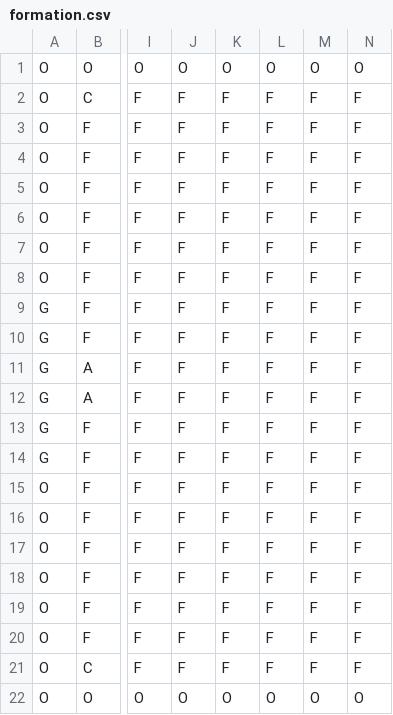
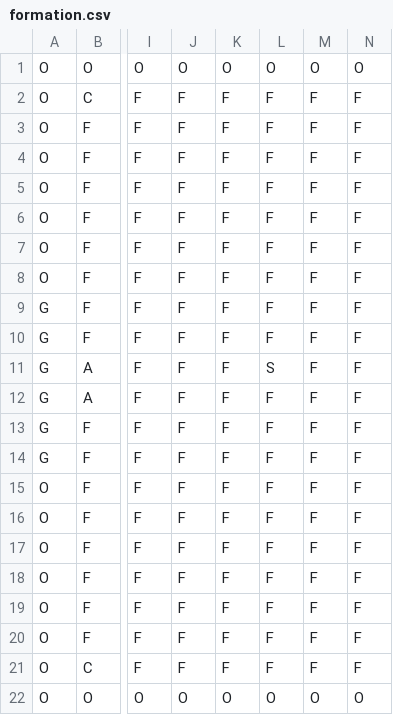
Before and after one commit to PauloIza/FinalProject, a CSV file: formation.csv, drawn as a sheet; only a part is shown, gaps mark what is left out; the diff names each change by its address in the sheet, - before the commit and + after, or states it on an @@ line.

```diff
--- a/formation.csv
+++ b/formation.csv
-L11: F
+L11: S
```
Also changed, not shown: 8 other files.
